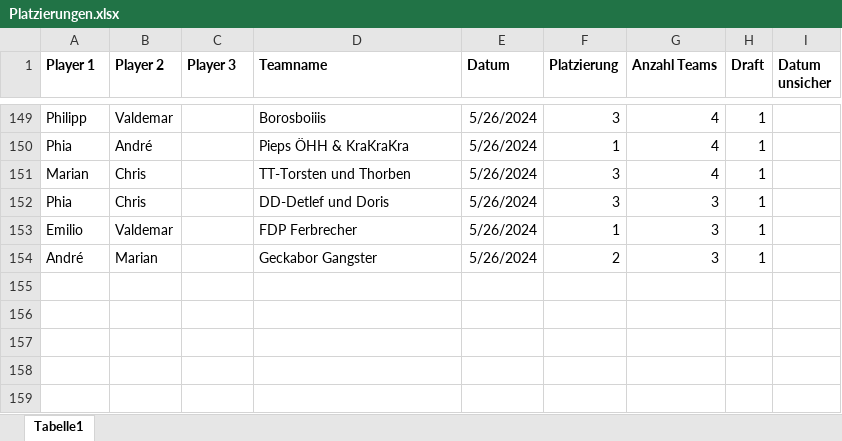
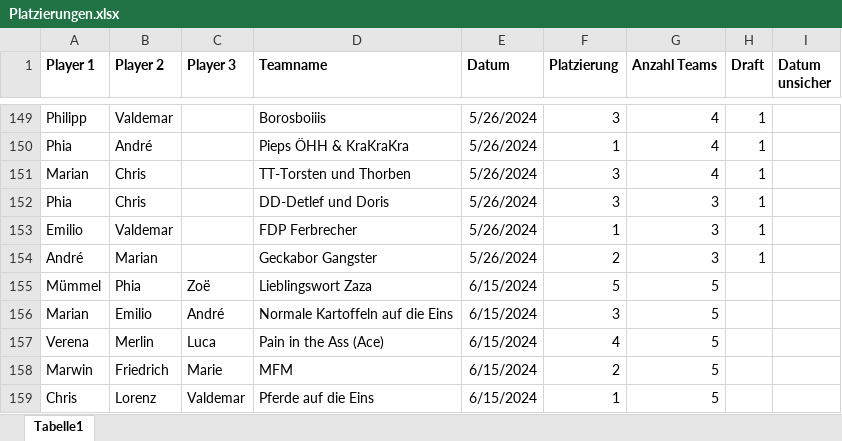
Before and after one commit to njctn/werfen, an Excel workbook: Platzierungen.xlsx, sheet Tabelle1, drawn as a sheet; only a part is shown, gaps mark what is left out; values as stored, in another font and other column widths than the file's, no borders; the diff names each change by its address in the sheet, - before the commit and + after, or states it on an @@ line.

```diff
--- a/Platzierungen.xlsx (sheet Tabelle1)
+++ b/Platzierungen.xlsx (sheet Tabelle1)
+row 155: Mümmel | Phia | Zoë | Lieblingswort Zaza | 6/15/2024 | 5 | 5
+row 156: Marian | Emilio | André | Normale Kartoffeln auf die Eins | 6/15/2024 | 3 | 5
+row 157: Verena | Merlin | Luca | Pain in the Ass (Ace) | 6/15/2024 | 4 | 5
+row 158: Marwin | Friedrich | Marie | MFM | 6/15/2024 | 2 | 5
+row 159: Chris | Lorenz | Valdemar | Pferde auf die Eins | 6/15/2024 | 1 | 5
```
Also changed, not shown: Spiele.xlsx, 2 other files.
